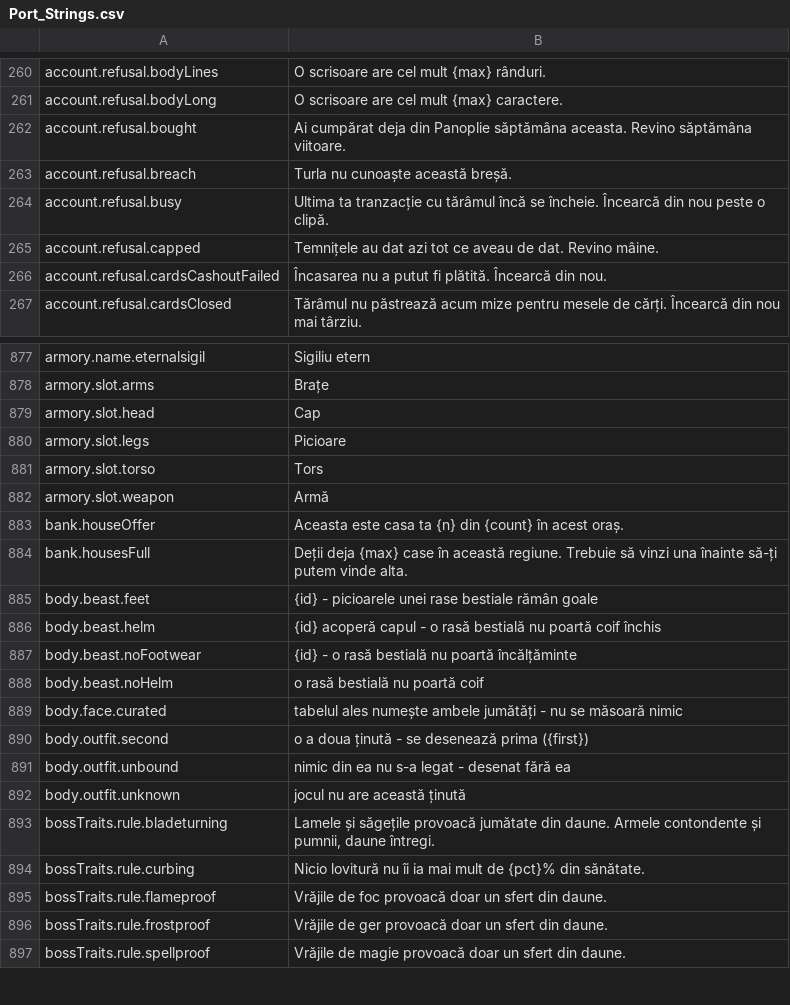
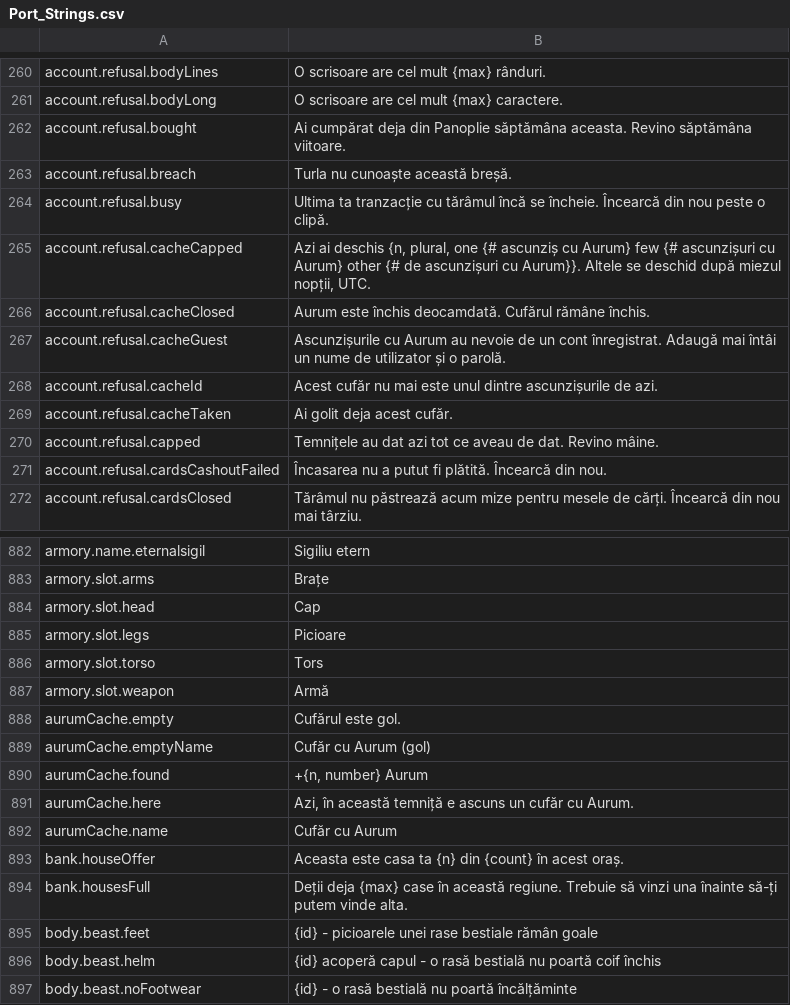
Before and after one commit to Lattymoy/daggerfall-js-source, a CSV file: locales/ro/Port_Strings.csv, drawn as a sheet; only a part is shown, gaps mark what is left out; the shorter side is filled out with more unchanged rows; the diff names each change by its address in the sheet, - before the commit and + after, or states it on an @@ line.

```diff
--- a/locales/ro/Port_Strings.csv
+++ b/locales/ro/Port_Strings.csv
+row 265: account.refusal.cacheCapped | Azi ai deschis {n, plural, one {# ascunziș cu Aurum} few {# ascunzișuri cu Aurum} other {# de ascunzișuri cu Aurum}}. Altele se deschid după miezul nopții, UTC.
+row 266: account.refusal.cacheClosed | Aurum este închis deocamdată. Cufărul rămâne închis.
+row 267: account.refusal.cacheGuest | Ascunzișurile cu Aurum au nevoie de un cont înregistrat. Adaugă mai întâi un nume de utilizator și o parolă.
+row 268: account.refusal.cacheId | Acest cufăr nu mai este unul dintre ascunzișurile de azi.
+row 269: account.refusal.cacheTaken | Ai golit deja acest cufăr.
+row 888: aurumCache.empty | Cufărul este gol.
+row 889: aurumCache.emptyName | Cufăr cu Aurum (gol)
+row 890: aurumCache.found | +{n, number} Aurum
+row 891: aurumCache.here | Azi, în această temniță e ascuns un cufăr cu Aurum.
+row 892: aurumCache.name | Cufăr cu Aurum
```
Also changed, not shown: locales/bg/Port_Strings.csv, locales/fr/Port_Strings.csv, 44 other files.
